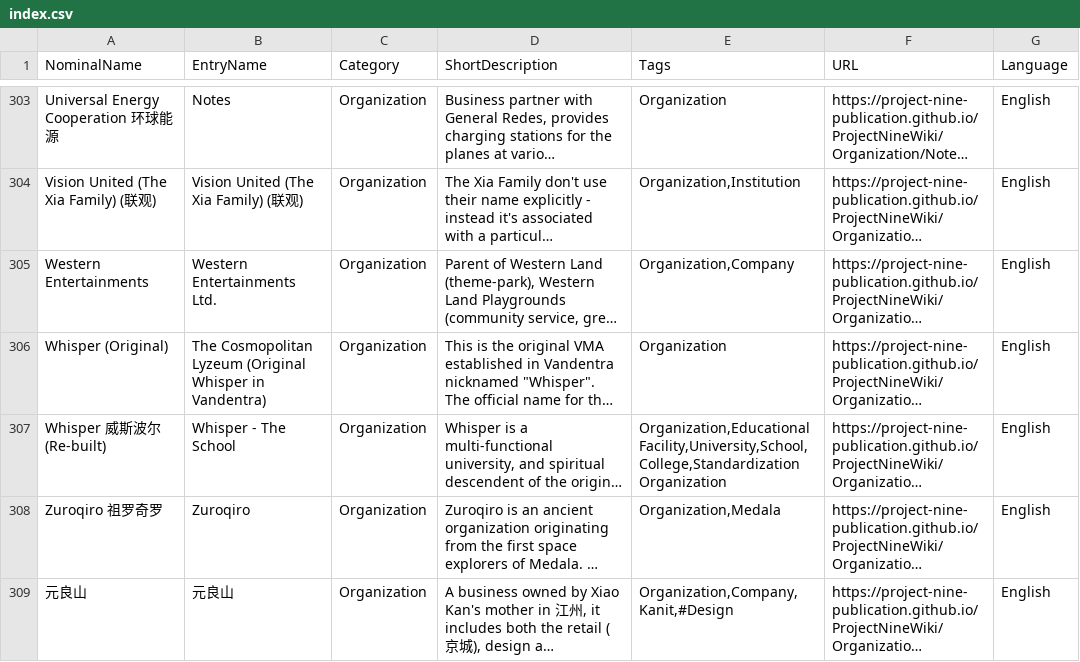
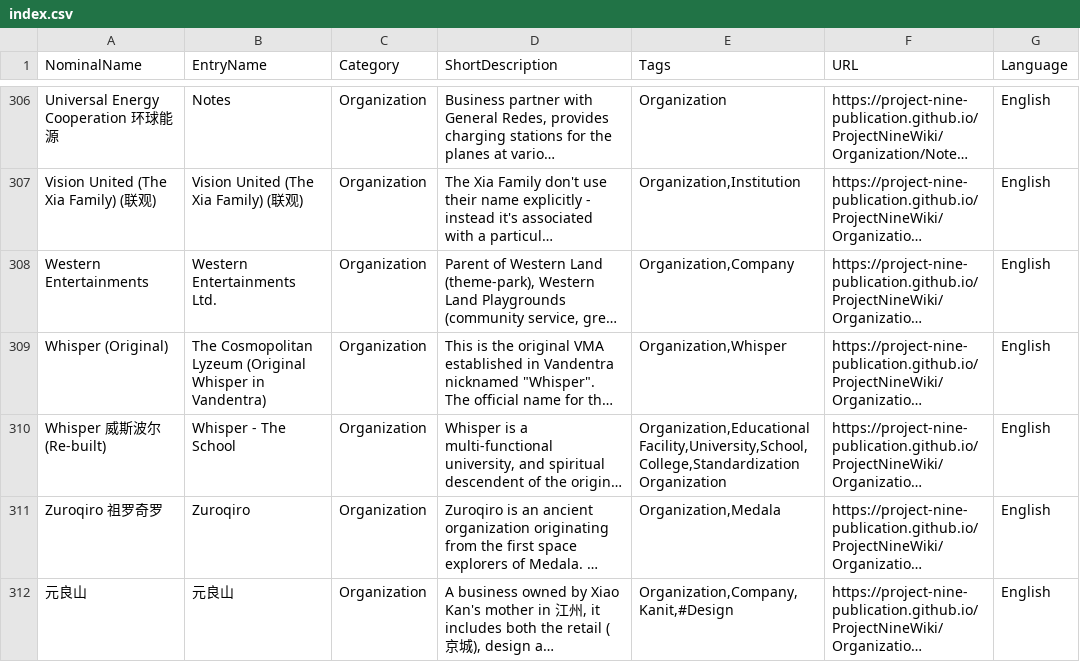
Before and after one commit to Project-Nine-Publication/ProjectNineWiki, a CSV file: index.csv, drawn as a sheet; only a part is shown, gaps mark what is left out; long unchanged cells end in …; addresses are those after the commit; the diff covers the shown part only; the diff names each change by its address in the sheet, - before the commit and + after, or states it on an @@ line.

```diff
--- a/index.csv
+++ b/index.csv
-E309 (Tags): Organization
+E309 (Tags): Organization,Whisper
```
Also changed, not shown: 5 added rows and 3 edited cells elsewhere in this file, 9 other files.
